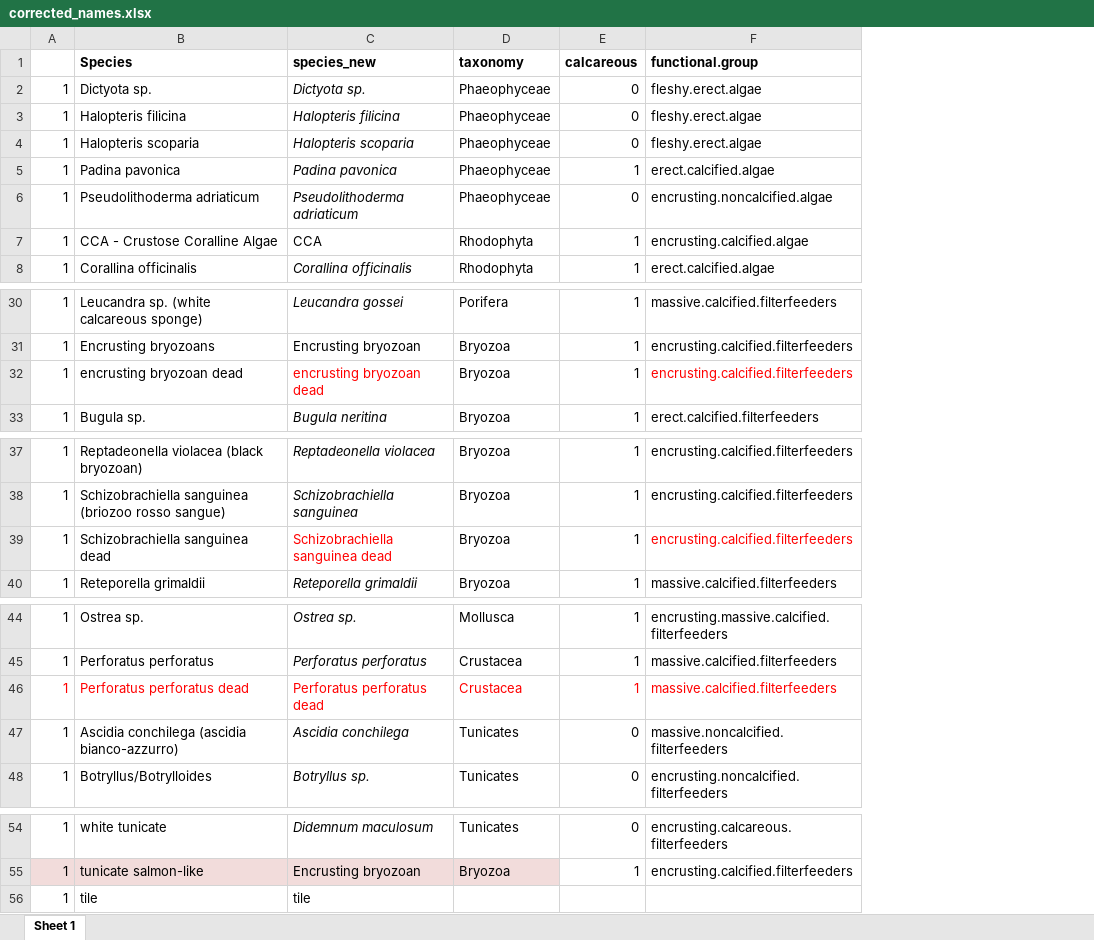
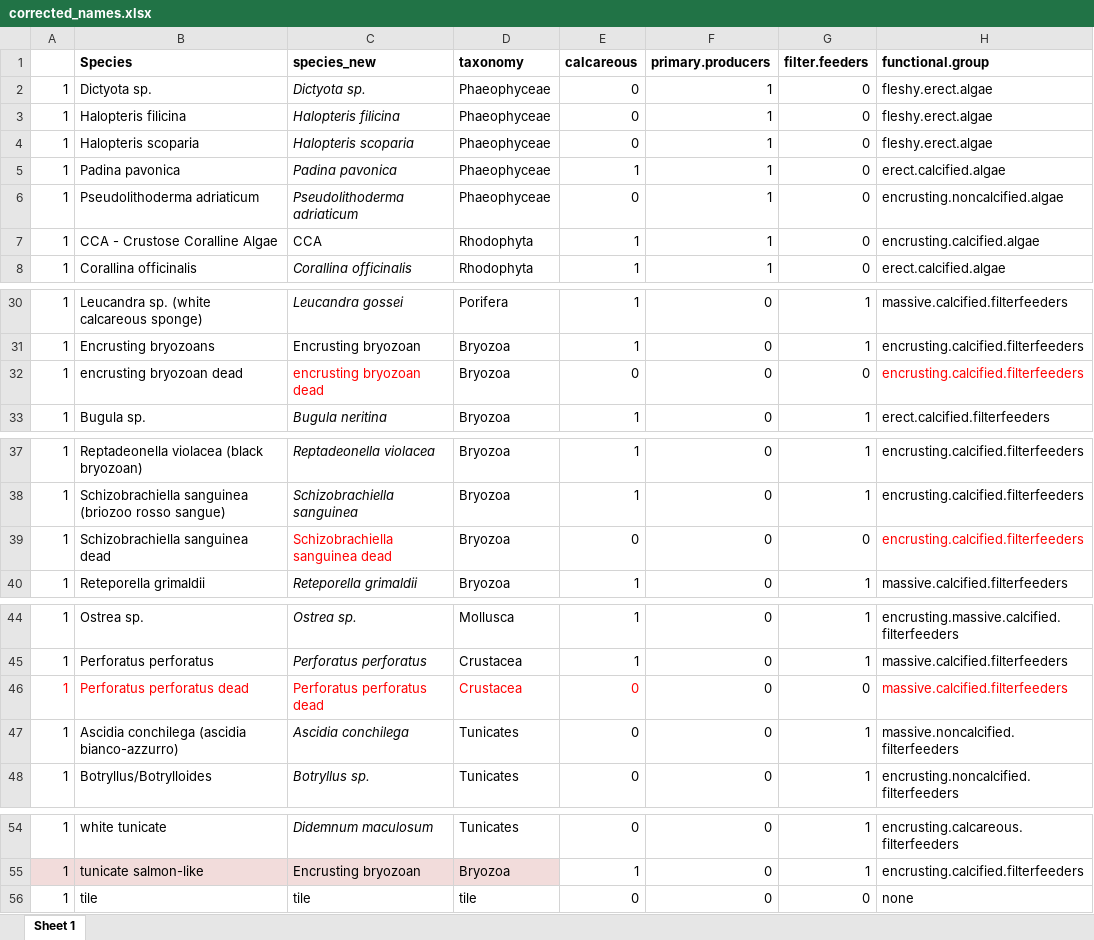
Before and after one commit to JayCrlt/BenthFun, an Excel workbook: Data/7. Covers/corrected_names.xlsx, sheet Sheet 1, drawn as a sheet; only a part is shown, gaps mark what is left out; values as stored, in another font and other column widths than the file's, no borders; addresses are those after the commit; the diff names each change by its address in the sheet, - before the commit and + after, or states it on an @@ line.

```diff
--- a/Data/7. Covers/corrected_names.xlsx (sheet Sheet 1)
+++ b/Data/7. Covers/corrected_names.xlsx (sheet Sheet 1)
+column F (primary.producers), rows 2-8: all 1; rows 30-33: all 0; rows 37-40: all 0; rows 44-48: all 0; rows 54-56: all 0
+column G (filter.feeders), rows 2-8: all 0; rows 30-33: 1 | 1 | 0 | 1; rows 37-40: 1 | 1 | 0 | 1; rows 44-48: 1 | 1 | 0 | 1 | 1; rows 54-56: 1 | 1 | 0
-E32 (calcareous): 1
+E32 (calcareous): 0
-E39 (calcareous): 1
+E39 (calcareous): 0
-E46 (calcareous): 1
+E46 (calcareous): 0
-D56 (taxonomy): (empty)
+D56 (taxonomy): tile
-E56 (calcareous): (empty)
+E56 (calcareous): 0
-H56 (functional.group): (empty)
+H56 (functional.group): none
```
Also changed, not shown: 4 other files.
